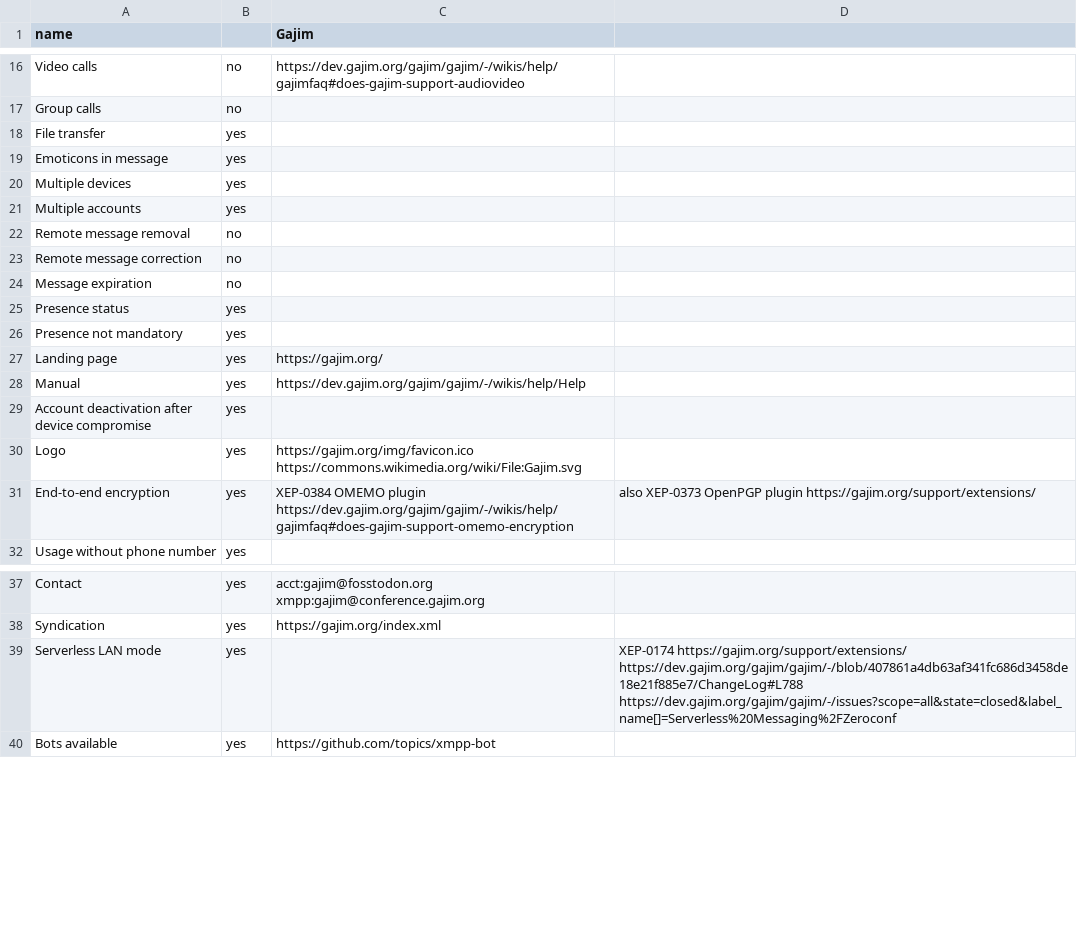
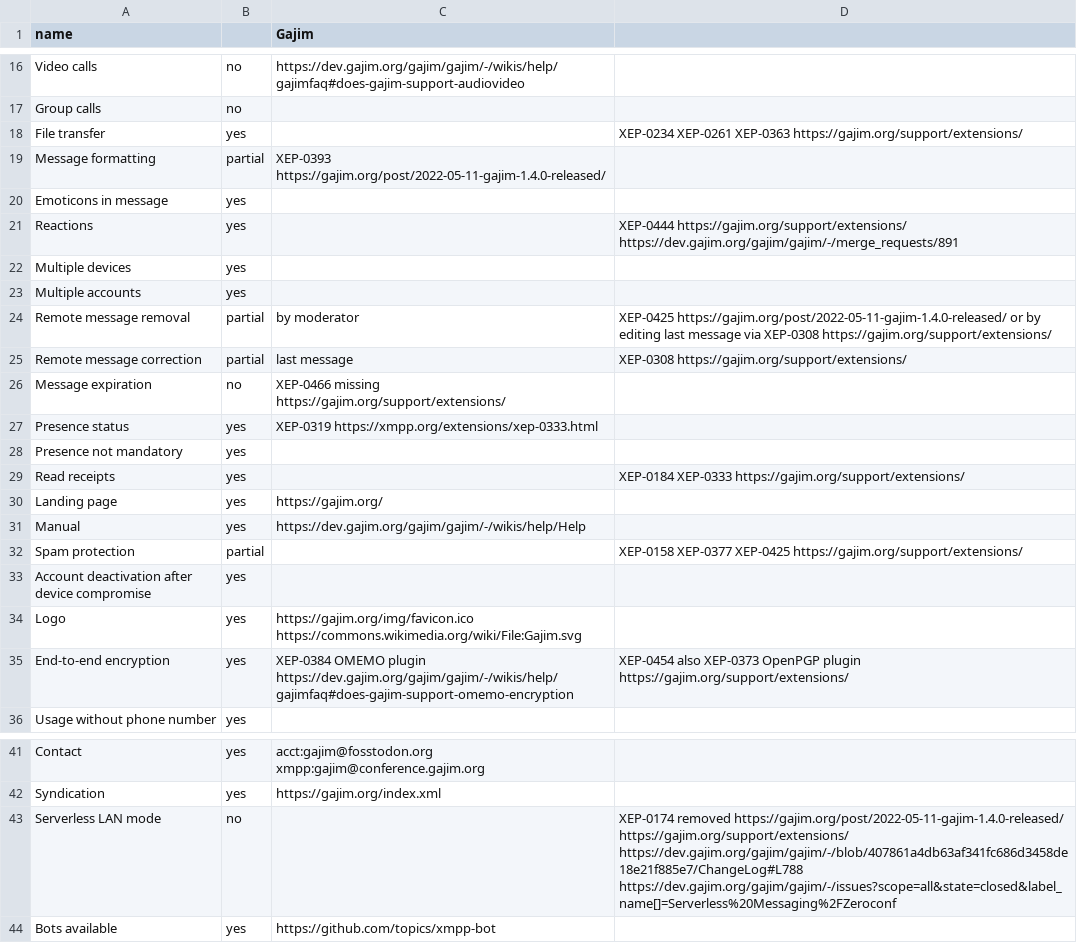
Before and after one commit to bkil/secuchart, a CSV file: data/gajim.csv, drawn as a sheet; only a part is shown, gaps mark what is left out.

```diff
--- a/data/gajim.csv
+++ b/data/gajim.csv
@@ -17,16 +17,20 @@ Video calls;no;https://dev.gajim.org/gajim/gajim/-/wikis/help/gajimfaq#does-gaji
 Group calls;no;;
-File transfer;yes;;
+File transfer;yes;;XEP-0234 XEP-0261 XEP-0363 https://gajim.org/support/extensions/
+Message formatting;partial;XEP-0393 https://gajim.org/post/2022-05-11-gajim-1.4.0-released/;
 Emoticons in message;yes;;
+Reactions;yes;;XEP-0444 https://gajim.org/support/extensions/ https://dev.gajim.org/gajim/gajim/-/merge_requests/891
 Multiple devices;yes;;
 Multiple accounts;yes;;
-Remote message removal;no;;
-Remote message correction;no;;
-Message expiration;no;;
-Presence status;yes;;
+Remote message removal;partial;by moderator;XEP-0425 https://gajim.org/post/2022-05-11-gajim-1.4.0-released/ or by editing last message via XEP-0308 https://gajim.org/support/extensions/
+Remote message correction;partial;last message;XEP-0308 https://gajim.org/support/extensions/
+Message expiration;no;XEP-0466 missing https://gajim.org/support/extensions/;
+Presence status;yes;XEP-0319 https://xmpp.org/extensions/xep-0333.html;
 Presence not mandatory;yes;;
+Read receipts;yes;;XEP-0184 XEP-0333 https://gajim.org/support/extensions/
 Landing page;yes;https://gajim.org/;
 Manual;yes;https://dev.gajim.org/gajim/gajim/-/wikis/help/Help;
+Spam protection;partial;;XEP-0158 XEP-0377 XEP-0425 https://gajim.org/support/extensions/
 Account deactivation after device compromise;yes;;
 Logo;yes;https://gajim.org/img/favicon.ico https://commons.wikimedia.org/wiki/File:Gajim.svg;
-End-to-end encryption;yes;XEP-0384 OMEMO plugin https://dev.gajim.org/gajim/gajim/-/wikis/help/gajimfaq#does-gajim-support-omemo-encryption;also XEP-0373 OpenPGP plugin https://gajim.org/support/extensions/
+End-to-end encryption;yes;XEP-0384 OMEMO plugin https://dev.gajim.org/gajim/gajim/-/wikis/help/gajimfaq#does-gajim-support-omemo-encryption;XEP-0454 also XEP-0373 OpenPGP plugin https://gajim.org/support/extensions/
 Usage without phone number;yes;;
@@ -38,3 +42,3 @@ Contact;yes;acct:gajim@fosstodon.org xmpp:gajim@conference.gajim.org;
 Syndication;yes;https://gajim.org/index.xml;
-Serverless LAN mode;yes;;XEP-0174 https://gajim.org/support/extensions/ https://dev.gajim.org/gajim/gajim/-/blob/407861a4db63af341fc686d3458de18e21f885e7/ChangeLog#L788 https://dev.gajim.org/gajim/gajim/-/issues?scope=all&state=closed&label_name[]=Serverless%20Messaging%2FZeroconf
+Serverless LAN mode;no;;XEP-0174 removed https://gajim.org/post/2022-05-11-gajim-1.4.0-released/ https://gajim.org/support/extensions/ https://dev.gajim.org/gajim/gajim/-/blob/407861a4db63af341fc686d3458de18e21f885e7/ChangeLog#L788 https://dev.gajim.org/gajim/gajim/-/issues?scope=all&state=closed&label_name[]=Serverless%20Messaging%2FZeroconf
 Bots available;yes;https://github.com/topics/xmpp-bot;
```
Also changed, not shown: data/aTalk.csv, data/cheogram.csv, 5 other files.
